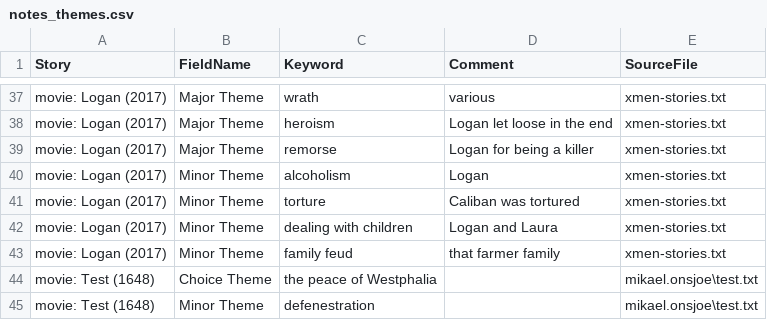
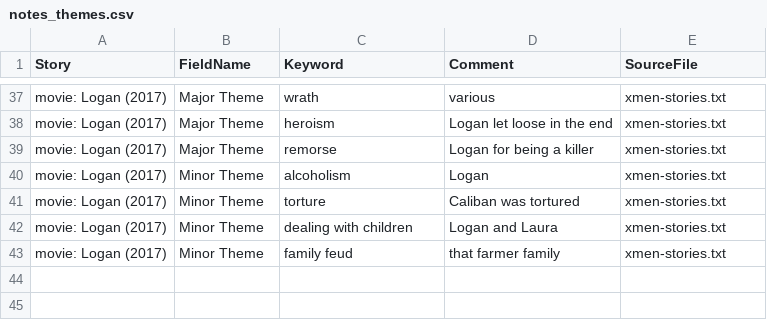
Before and after one commit to theme-ontology/theming, a CSV file: auto/notes_themes.csv (was notes_themes.csv), drawn as a sheet; only a part is shown, gaps mark what is left out.

Commit message:
move auto gen location

```diff
--- a/notes_themes.csv
+++ b/auto/notes_themes.csv
@@ -43,3 +43 @@ movie: Logan (2017),Minor Theme,dealing with children,Logan and Laura,xmen-stori
 movie: Logan (2017),Minor Theme,family feud,that farmer family,xmen-stories.txt
-movie: Test (1648),Choice Theme,the peace of Westphalia,,mikael.onsjoe\test.txt
-movie: Test (1648),Minor Theme,defenestration,,mikael.onsjoe\test.txt
```
Also changed, not shown: 3 other files.
